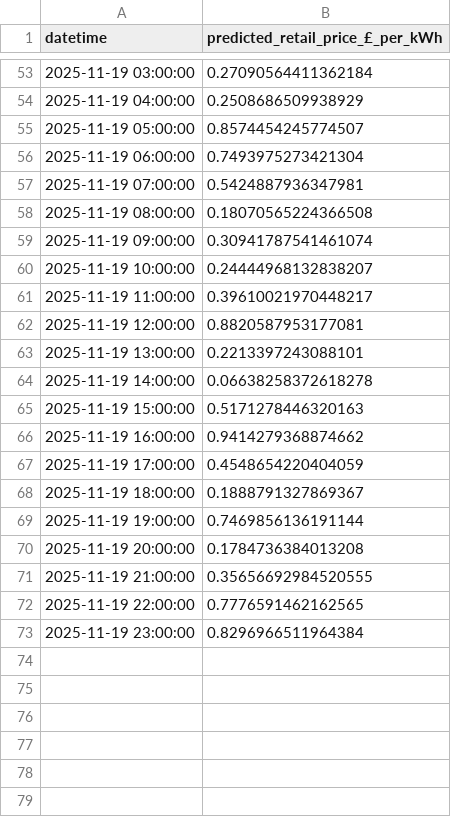
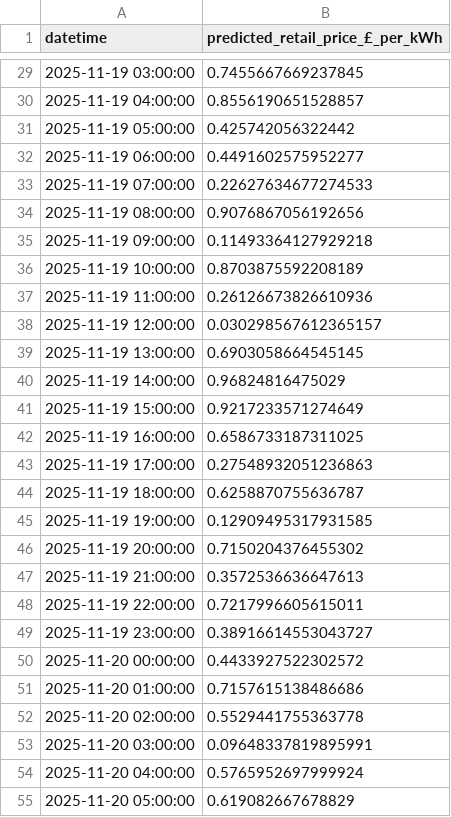
Before and after one commit to uma1r111/MLOps-ENERGY-Project, a CSV file: bentoml_forecast_output.csv, drawn as a sheet; only a part is shown, gaps mark what is left out; the diff covers the shown part only.

```diff
--- a/bentoml_forecast_output.csv
+++ b/bentoml_forecast_output.csv
@@ -53,21 +29,27 @@ datetime,predicted_retail_price_£_per_kWh
-2025-11-19 03:00:00,0.27090564411362184
-2025-11-19 04:00:00,0.2508686509938929
-2025-11-19 05:00:00,0.8574454245774507
-2025-11-19 06:00:00,0.7493975273421304
-2025-11-19 07:00:00,0.5424887936347981
-2025-11-19 08:00:00,0.18070565224366508
-2025-11-19 09:00:00,0.30941787541461074
-2025-11-19 10:00:00,0.24444968132838207
-2025-11-19 11:00:00,0.39610021970448217
-2025-11-19 12:00:00,0.8820587953177081
-2025-11-19 13:00:00,0.2213397243088101
-2025-11-19 14:00:00,0.06638258372618278
-2025-11-19 15:00:00,0.5171278446320163
-2025-11-19 16:00:00,0.9414279368874662
-2025-11-19 17:00:00,0.4548654220404059
-2025-11-19 18:00:00,0.1888791327869367
-2025-11-19 19:00:00,0.7469856136191144
-2025-11-19 20:00:00,0.1784736384013208
-2025-11-19 21:00:00,0.35656692984520555
-2025-11-19 22:00:00,0.7776591462162565
-2025-11-19 23:00:00,0.8296966511964384
+2025-11-19 03:00:00,0.7455667669237845
+2025-11-19 04:00:00,0.8556190651528857
+2025-11-19 05:00:00,0.425742056322442
+2025-11-19 06:00:00,0.4491602575952277
+2025-11-19 07:00:00,0.22627634677274533
+2025-11-19 08:00:00,0.9076867056192656
+2025-11-19 09:00:00,0.11493364127929218
+2025-11-19 10:00:00,0.8703875592208189
+2025-11-19 11:00:00,0.26126673826610936
+2025-11-19 12:00:00,0.030298567612365157
+2025-11-19 13:00:00,0.6903058664545145
+2025-11-19 14:00:00,0.96824816475029
+2025-11-19 15:00:00,0.9217233571274649
+2025-11-19 16:00:00,0.6586733187311025
+2025-11-19 17:00:00,0.27548932051236863
+2025-11-19 18:00:00,0.6258870755636787
+2025-11-19 19:00:00,0.12909495317931585
+2025-11-19 20:00:00,0.7150204376455302
+2025-11-19 21:00:00,0.3572536636647613
+2025-11-19 22:00:00,0.7217996605615011
+2025-11-19 23:00:00,0.38916614553043727
+2025-11-20 00:00:00,0.4433927522302572
+2025-11-20 01:00:00,0.7157615138486686
+2025-11-20 02:00:00,0.5529441755363778
+2025-11-20 03:00:00,0.09648337819895991
+2025-11-20 04:00:00,0.5765952697999924
+2025-11-20 05:00:00,0.619082667678829
```
Also changed, not shown: 18 added rows, 24 removed rows and 27 edited cells elsewhere in this file.
